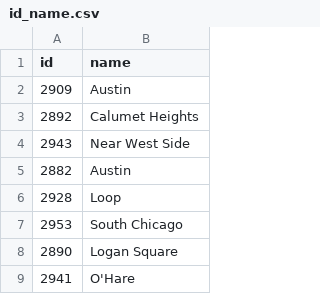
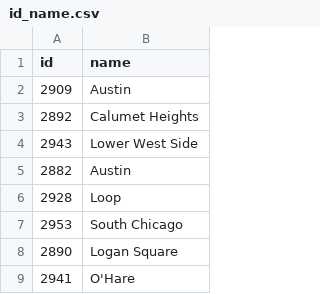
Before and after one commit to spark01217/project, a CSV file: id_name.csv, drawn as a sheet; only a part is shown.

```diff
--- a/id_name.csv
+++ b/id_name.csv
@@ -3,3 +3,3 @@ id,name
 2892,Calumet Heights
-2943,Near West Side
+2943,Lower West Side
 2882,Austin
```
Also changed, not shown: 2 other files.
